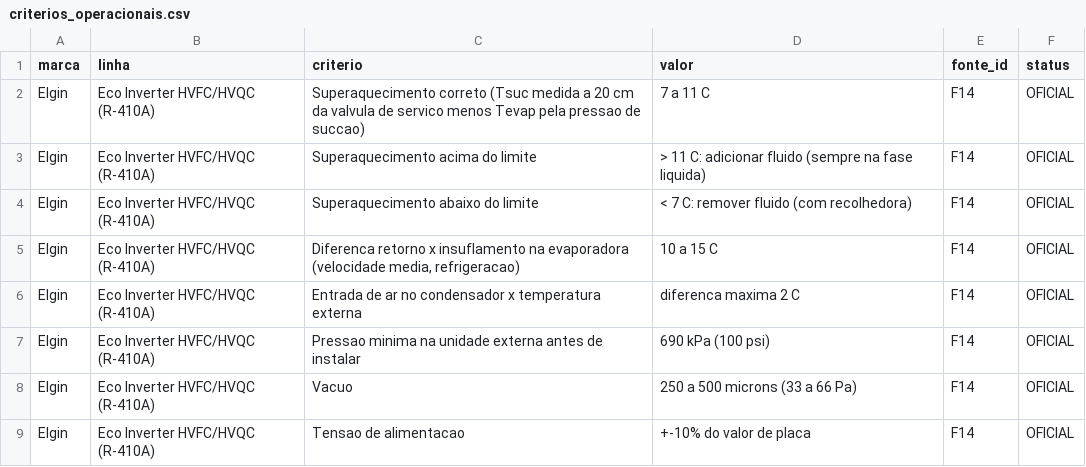
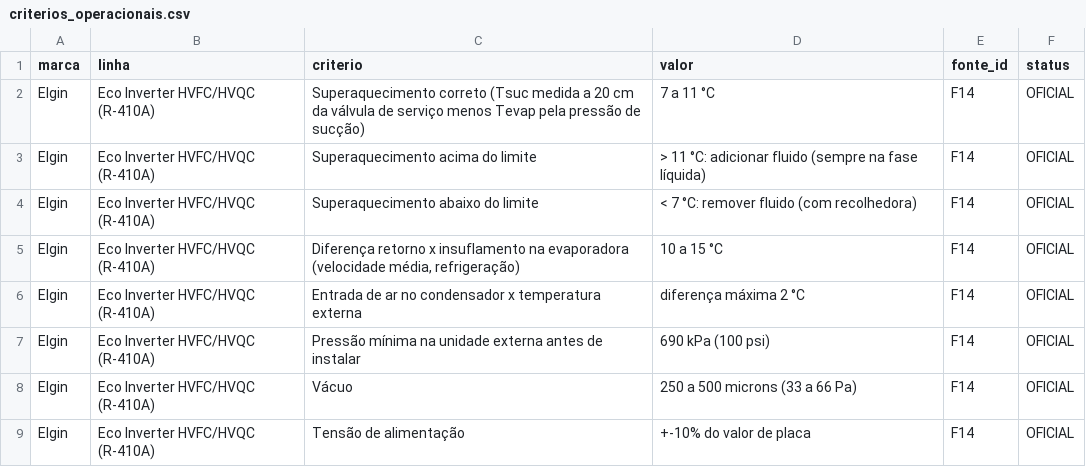
Before and after one commit to svnpedro/gelopro-app, a CSV file: base-tecnica/criterios_operacionais.csv, drawn as a sheet.

```diff
--- a/base-tecnica/criterios_operacionais.csv
+++ b/base-tecnica/criterios_operacionais.csv
@@ -1,9 +1,9 @@
 marca,linha,criterio,valor,fonte_id,status
-Elgin,Eco Inverter HVFC/HVQC (R-410A),Superaquecimento correto (Tsuc medida a 20 cm da valvula de servico menos Tevap pela pressao de succao),7 a 11 C,F14,OFICIAL
-Elgin,Eco Inverter HVFC/HVQC (R-410A),Superaquecimento acima do limite,> 11 C: adicionar fluido (sempre na fase liquida),F14,OFICIAL
-Elgin,Eco Inverter HVFC/HVQC (R-410A),Superaquecimento abaixo do limite,< 7 C: remover fluido (com recolhedora),F14,OFICIAL
-Elgin,Eco Inverter HVFC/HVQC (R-410A),"Diferenca retorno x insuflamento na evaporadora (velocidade media, refrigeracao)",10 a 15 C,F14,OFICIAL
-Elgin,Eco Inverter HVFC/HVQC (R-410A),Entrada de ar no condensador x temperatura externa,diferenca maxima 2 C,F14,OFICIAL
-Elgin,Eco Inverter HVFC/HVQC (R-410A),Pressao minima na unidade externa antes de instalar,690 kPa (100 psi),F14,OFICIAL
-Elgin,Eco Inverter HVFC/HVQC (R-410A),Vacuo,250 a 500 microns (33 a 66 Pa),F14,OFICIAL
-Elgin,Eco Inverter HVFC/HVQC (R-410A),Tensao de alimentacao,+-10% do valor de placa,F14,OFICIAL
+Elgin,Eco Inverter HVFC/HVQC (R-410A),Superaquecimento correto (Tsuc medida a 20 cm da válvula de serviço menos Tevap pela pressão de sucção),7 a 11 °C,F14,OFICIAL
+Elgin,Eco Inverter HVFC/HVQC (R-410A),Superaquecimento acima do limite,> 11 °C: adicionar fluido (sempre na fase líquida),F14,OFICIAL
+Elgin,Eco Inverter HVFC/HVQC (R-410A),Superaquecimento abaixo do limite,< 7 °C: remover fluido (com recolhedora),F14,OFICIAL
+Elgin,Eco Inverter HVFC/HVQC (R-410A),"Diferença retorno x insuflamento na evaporadora (velocidade média, refrigeração)",10 a 15 °C,F14,OFICIAL
+Elgin,Eco Inverter HVFC/HVQC (R-410A),Entrada de ar no condensador x temperatura externa,diferença máxima 2 °C,F14,OFICIAL
+Elgin,Eco Inverter HVFC/HVQC (R-410A),Pressão mínima na unidade externa antes de instalar,690 kPa (100 psi),F14,OFICIAL
+Elgin,Eco Inverter HVFC/HVQC (R-410A),Vácuo,250 a 500 microns (33 a 66 Pa),F14,OFICIAL
+Elgin,Eco Inverter HVFC/HVQC (R-410A),Tensão de alimentação,+-10% do valor de placa,F14,OFICIAL
```
Also changed, not shown: base-tecnica/codigos_erro.csv, 5 other files.
